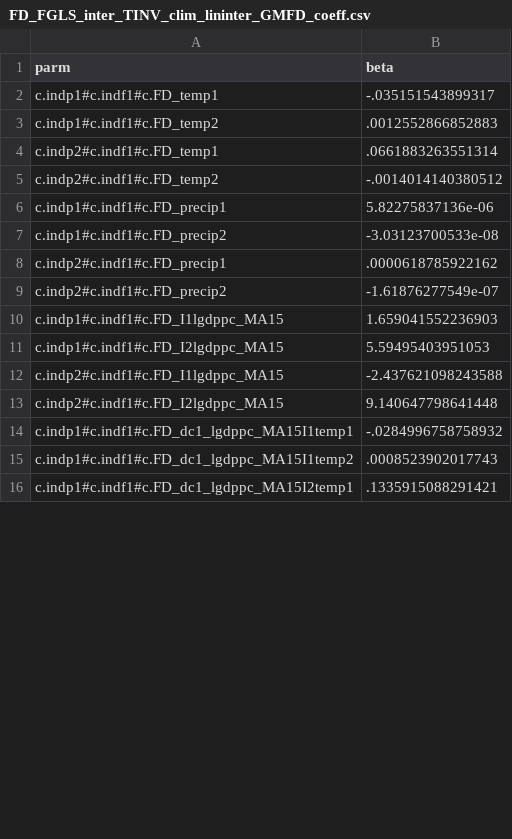
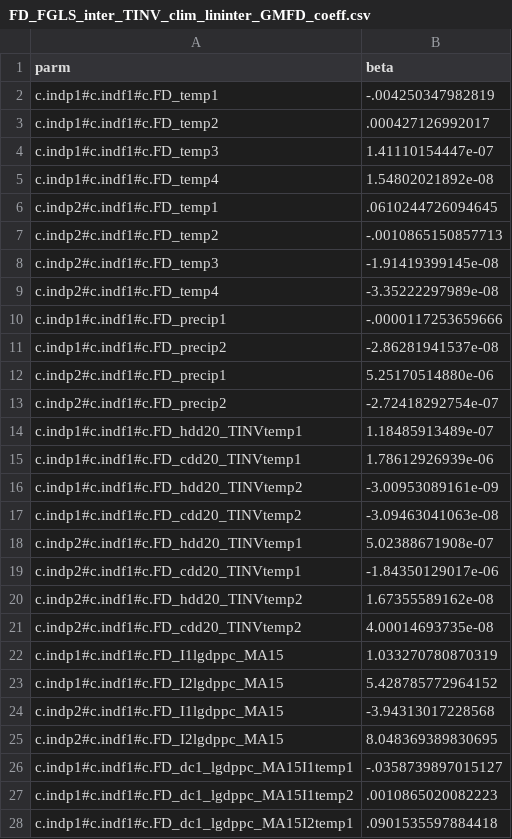
Before and after one commit to econwiz/summeraliaclimate, a CSV file: code/energy_uncertainty/data/regression/sters/FD_FGLS_inter_TINV_clim_lininter_GMFD_coeff.csv, drawn as a sheet; only a part is shown; the diff covers the shown part only.

```diff
--- a/code/energy_uncertainty/data/regression/sters/FD_FGLS_inter_TINV_clim_lininter_GMFD_coeff.csv
+++ b/code/energy_uncertainty/data/regression/sters/FD_FGLS_inter_TINV_clim_lininter_GMFD_coeff.csv
@@ -1,16 +1,28 @@
 parm,beta
-c.indp1#c.indf1#c.FD_temp1,-.035151543899317
-c.indp1#c.indf1#c.FD_temp2,.0012552866852883
-c.indp2#c.indf1#c.FD_temp1,.0661883263551314
-c.indp2#c.indf1#c.FD_temp2,-.0014014140380512
-c.indp1#c.indf1#c.FD_precip1,5.82275837136e-06
-c.indp1#c.indf1#c.FD_precip2,-3.03123700533e-08
-c.indp2#c.indf1#c.FD_precip1,.0000618785922162
-c.indp2#c.indf1#c.FD_precip2,-1.61876277549e-07
-c.indp1#c.indf1#c.FD_I1lgdppc_MA15,1.659041552236903
-c.indp1#c.indf1#c.FD_I2lgdppc_MA15,5.59495403951053
-c.indp2#c.indf1#c.FD_I1lgdppc_MA15,-2.437621098243588
-c.indp2#c.indf1#c.FD_I2lgdppc_MA15,9.140647798641448
-c.indp1#c.indf1#c.FD_dc1_lgdppc_MA15I1temp1,-.0284996758758932
-c.indp1#c.indf1#c.FD_dc1_lgdppc_MA15I1temp2,.0008523902017743
-c.indp1#c.indf1#c.FD_dc1_lgdppc_MA15I2temp1,.1335915088291421
+c.indp1#c.indf1#c.FD_temp1,-.004250347982819
+c.indp1#c.indf1#c.FD_temp2,.000427126992017
+c.indp1#c.indf1#c.FD_temp3,1.41110154447e-07
+c.indp1#c.indf1#c.FD_temp4,1.54802021892e-08
+c.indp2#c.indf1#c.FD_temp1,.0610244726094645
+c.indp2#c.indf1#c.FD_temp2,-.0010865150857713
+c.indp2#c.indf1#c.FD_temp3,-1.91419399145e-08
+c.indp2#c.indf1#c.FD_temp4,-3.35222297989e-08
+c.indp1#c.indf1#c.FD_precip1,-.0000117253659666
+c.indp1#c.indf1#c.FD_precip2,-2.86281941537e-08
+c.indp2#c.indf1#c.FD_precip1,5.25170514880e-06
+c.indp2#c.indf1#c.FD_precip2,-2.72418292754e-07
+c.indp1#c.indf1#c.FD_hdd20_TINVtemp1,1.18485913489e-07
+c.indp1#c.indf1#c.FD_cdd20_TINVtemp1,1.78612926939e-06
+c.indp1#c.indf1#c.FD_hdd20_TINVtemp2,-3.00953089161e-09
+c.indp1#c.indf1#c.FD_cdd20_TINVtemp2,-3.09463041063e-08
+c.indp2#c.indf1#c.FD_hdd20_TINVtemp1,5.02388671908e-07
+c.indp2#c.indf1#c.FD_cdd20_TINVtemp1,-1.84350129017e-06
+c.indp2#c.indf1#c.FD_hdd20_TINVtemp2,1.67355589162e-08
+c.indp2#c.indf1#c.FD_cdd20_TINVtemp2,4.00014693735e-08
+c.indp1#c.indf1#c.FD_I1lgdppc_MA15,1.033270780870319
+c.indp1#c.indf1#c.FD_I2lgdppc_MA15,5.428785772964152
+c.indp2#c.indf1#c.FD_I1lgdppc_MA15,-3.94313017228568
+c.indp2#c.indf1#c.FD_I2lgdppc_MA15,8.048369389830695
+c.indp1#c.indf1#c.FD_dc1_lgdppc_MA15I1temp1,-.0358739897015127
+c.indp1#c.indf1#c.FD_dc1_lgdppc_MA15I1temp2,.0010865020082223
+c.indp1#c.indf1#c.FD_dc1_lgdppc_MA15I2temp1,.0901535597884418
```
Also changed, not shown: 20 edited cells elsewhere in this file, code/energy_uncertainty/data/regression/sters/FD_FGLS_global_ERA5_vcov_long.csv, code/energy_uncertainty/data/regression/sters/FD_FGLS_global_JRA_3Q_vcov_long.csv, 29 other files.
